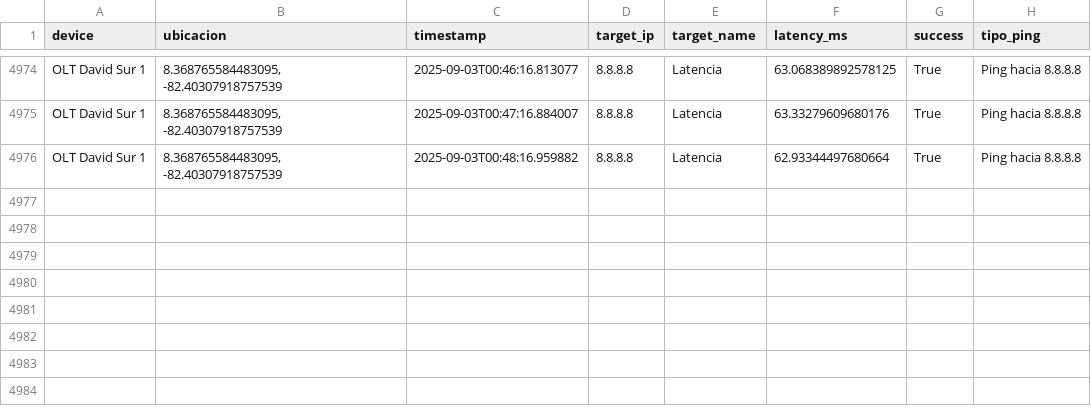
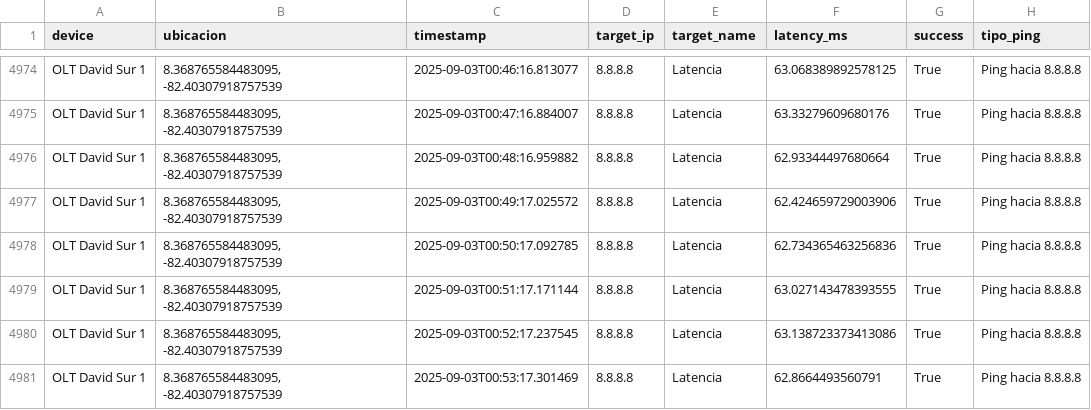
Before and after one commit to NUCsMonitoreo/Sondas-Panama, a CSV file: NUC-SONDA-RIO2/Ping Latencia_OLT David Sur 1.csv, drawn as a sheet; only a part is shown, gaps mark what is left out.

Commit message:
[NUC-SONDA-RIO2] sync 2025-09-03 00:53:48

```diff
--- a/NUC-SONDA-RIO2/Ping Latencia_OLT David Sur 1.csv
+++ b/NUC-SONDA-RIO2/Ping Latencia_OLT David Sur 1.csv
@@ -4976 +4976,6 @@ OLT David Sur 1,"8.368765584483095, -82.40307918757539",2025-09-03T00:47:16.8840
 OLT David Sur 1,"8.368765584483095, -82.40307918757539",2025-09-03T00:48:16.959882,8.8.8.8,Latencia,62.93344497680664,True,Ping hacia 8.8.8.8
+OLT David Sur 1,"8.368765584483095, -82.40307918757539",2025-09-03T00:49:17.025572,8.8.8.8,Latencia,62.424659729003906,True,Ping hacia 8.8.8.8
+OLT David Sur 1,"8.368765584483095, -82.40307918757539",2025-09-03T00:50:17.092785,8.8.8.8,Latencia,62.734365463256836,True,Ping hacia 8.8.8.8
+OLT David Sur 1,"8.368765584483095, -82.40307918757539",2025-09-03T00:51:17.171144,8.8.8.8,Latencia,63.027143478393555,True,Ping hacia 8.8.8.8
+OLT David Sur 1,"8.368765584483095, -82.40307918757539",2025-09-03T00:52:17.237545,8.8.8.8,Latencia,63.138723373413086,True,Ping hacia 8.8.8.8
+OLT David Sur 1,"8.368765584483095, -82.40307918757539",2025-09-03T00:53:17.301469,8.8.8.8,Latencia,62.8664493560791,True,Ping hacia 8.8.8.8
```
Also changed, not shown: NUC-SONDA-RIO2/Speedtest_OLT David Sur 1.csv.
